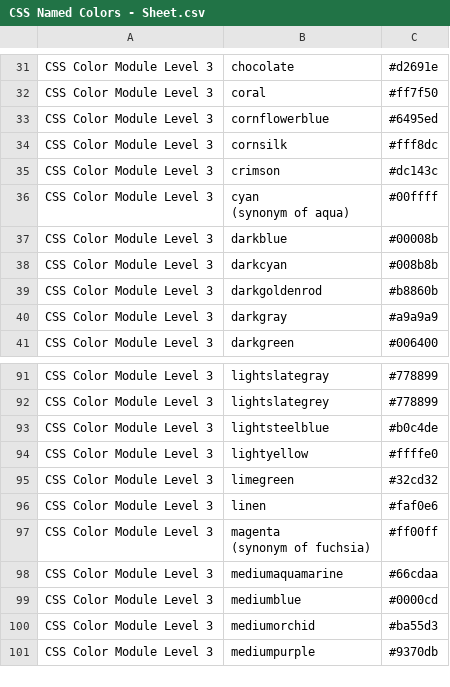
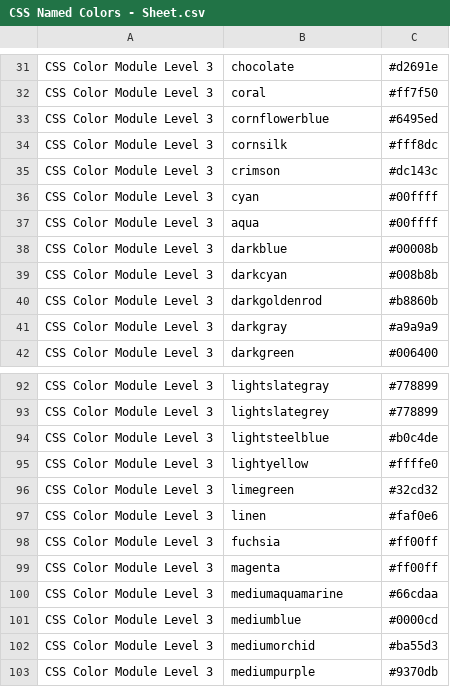
Before and after one commit to mrsuber/SVG-css-colors, a CSV file: CSS Named Colors - Sheet.csv, drawn as a sheet; only a part is shown, gaps mark what is left out.

Commit message:
update on color names
update on color names

```diff
--- a/CSS Named Colors - Sheet.csv
+++ b/CSS Named Colors - Sheet.csv
@@ -35,4 +35,4 @@ CSS Color Module Level 3,cornsilk,#fff8dc
 CSS Color Module Level 3,crimson,#dc143c
-CSS Color Module Level 3,"cyan
-(synonym of aqua)",#00ffff
+CSS Color Module Level 3,"cyan",#00ffff
+CSS Color Module Level 3,"aqua",#00ffff
 CSS Color Module Level 3,darkblue,#00008b
@@ -97,4 +97,4 @@ CSS Color Module Level 3,limegreen,#32cd32
 CSS Color Module Level 3,linen,#faf0e6
-CSS Color Module Level 3,"magenta
-(synonym of fuchsia)",#ff00ff
+CSS Color Module Level 3,"fuchsia",#ff00ff
+CSS Color Module Level 3,"magenta",#ff00ff
 CSS Color Module Level 3,mediumaquamarine,#66cdaa
```
